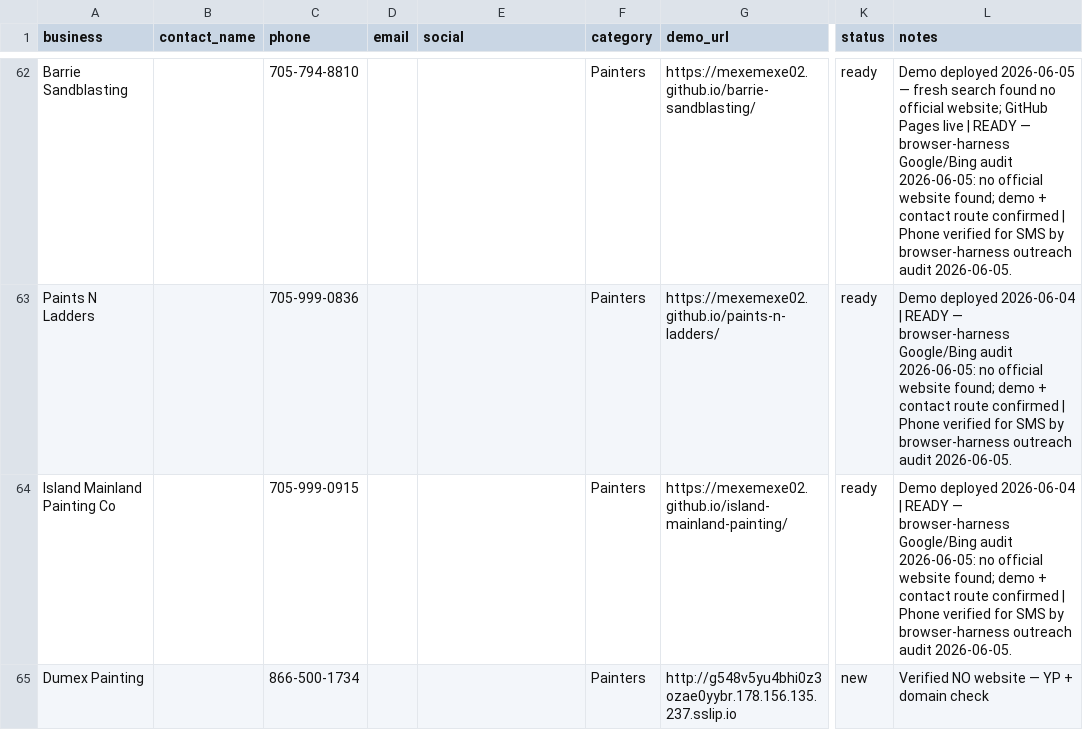
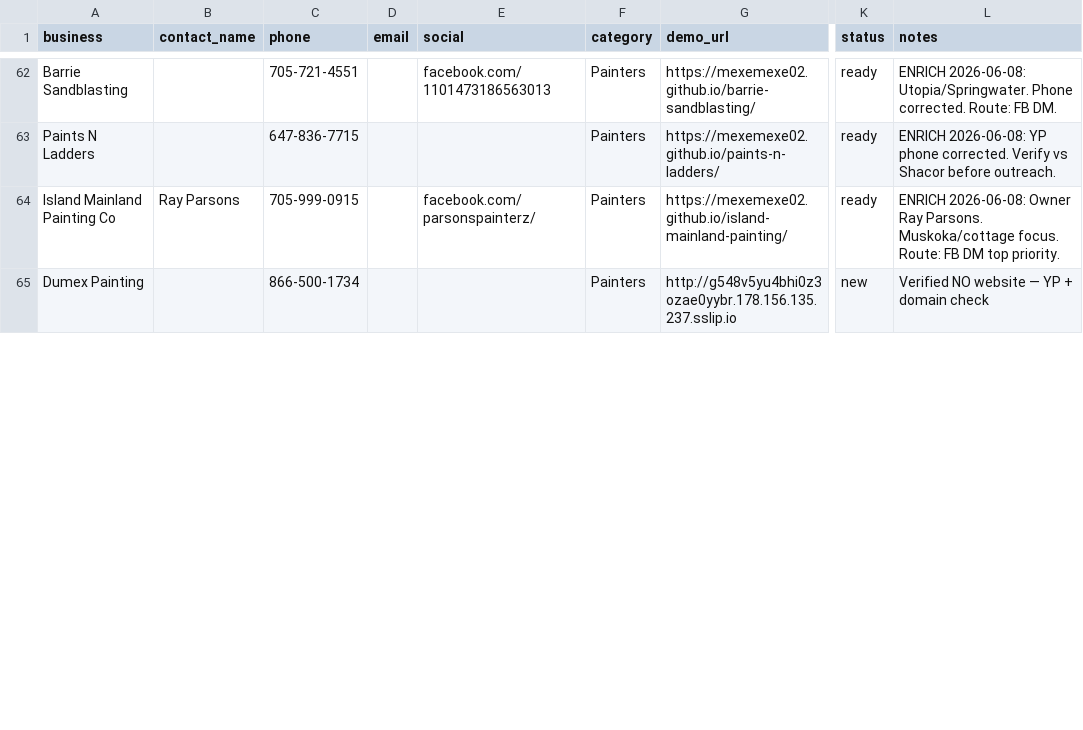
Before and after one commit to mexemexe02/barrie-lead-tracker, a CSV file: leads.csv, drawn as a sheet; only a part is shown, gaps mark what is left out; the diff covers the shown part only; the diff names each change by its address in the sheet, - before the commit and + after, or states it on an @@ line.

```diff
--- a/leads.csv
+++ b/leads.csv
-C62 (phone): 705-794-8810
+C62 (phone): 705-721-4551
-E62 (social): (empty)
+E62 (social): facebook.com/1101473186563013
-L62 (notes): Demo deployed 2026-06-05 — fresh search found no official website; GitHub Pages live | READY — browser-harness Google/Bing audit 2026-06-05: no official website found; demo + contact route confirmed | Phone verified for SMS by browser-harness outreach audit 2026-06-05.
+L62 (notes): ENRICH 2026-06-08: Utopia/Springwater. Phone corrected. Route: FB DM.
-C63 (phone): 705-999-0836
+C63 (phone): 647-836-7715
-L63 (notes): Demo deployed 2026-06-04 | READY — browser-harness Google/Bing audit 2026-06-05: no official website found; demo + contact route confirmed | Phone verified for SMS by browser-harness outreach audit 2026-06-05.
+L63 (notes): ENRICH 2026-06-08: YP phone corrected. Verify vs Shacor before outreach.
-B64 (contact_name): (empty)
+B64 (contact_name): Ray Parsons
-E64 (social): (empty)
+E64 (social): facebook.com/parsonspainterz/
-L64 (notes): Demo deployed 2026-06-04 | READY — browser-harness Google/Bing audit 2026-06-05: no official website found; demo + contact route confirmed | Phone verified for SMS by browser-harness outreach audit 2026-06-05.
+L64 (notes): ENRICH 2026-06-08: Owner Ray Parsons. Muskoka/cottage focus. Route: FB DM top priority.
```
Also changed, not shown: 104 edited cells elsewhere in this file, 8 other files.
